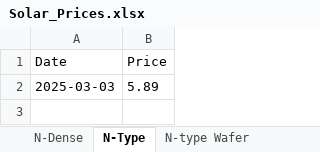
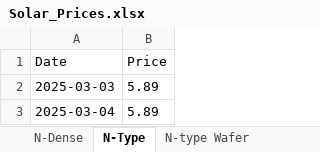
Before and after one commit to BoutahirYassine/Anticipation-of-Raw-Material-Prices, an Excel workbook: DataBI/SMM/Solar_Prices.xlsx, sheet N-Type, drawn as a sheet; values as stored, in another font and other column widths than the file's, no borders; the diff names each change by its address in the sheet, - before the commit and + after, or states it on an @@ line.

```diff
--- a/DataBI/SMM/Solar_Prices.xlsx (sheet N-Type)
+++ b/DataBI/SMM/Solar_Prices.xlsx (sheet N-Type)
+row 3: 2025-03-04 | 5.89
```
Also changed, not shown: sheet N-Dense, sheet USD_CNY.
